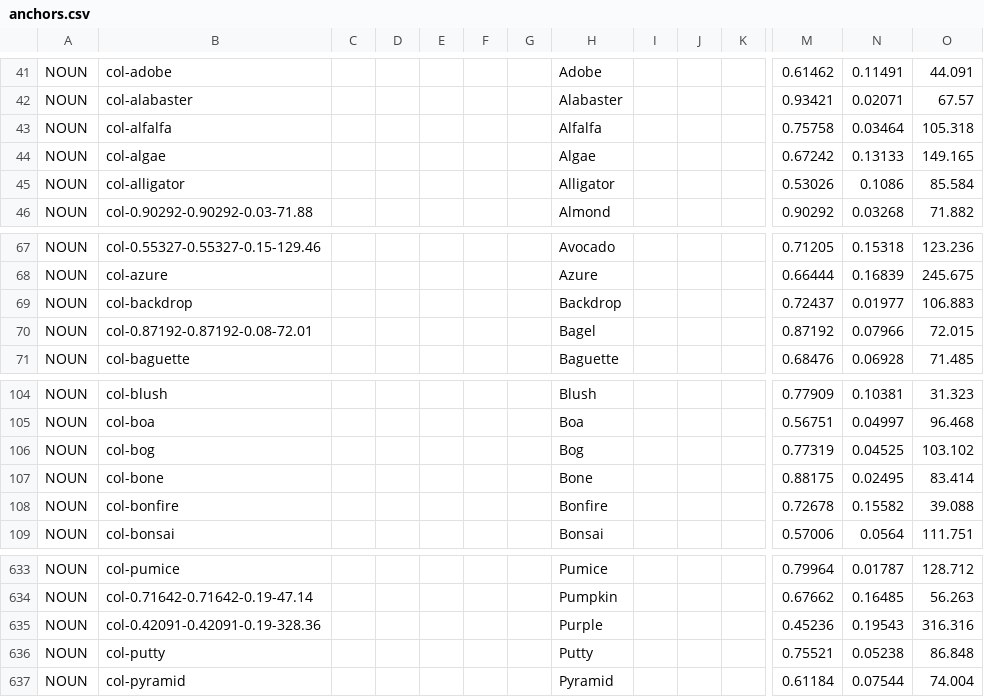
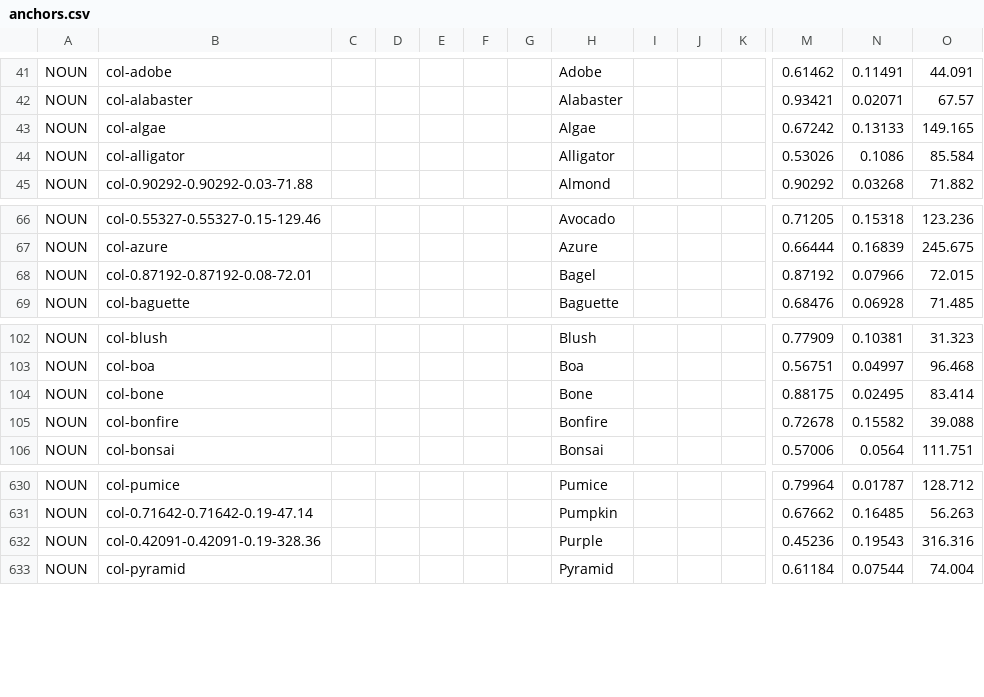
Before and after one commit to HC-SAMI/colorsamificator, a CSV file: data/anchors.csv, drawn as a sheet; only a part is shown, gaps mark what is left out; rows hold the shown columns only; the diff names each change by its address in the sheet, - before the commit and + after, or states it on an @@ line.

```diff
--- a/data/anchors.csv
+++ b/data/anchors.csv
-row 43: NOUN | col-alfalfa |  |  |  |  |  | Alfalfa |  |  |  | 0.75758 | 0.03464 | 105.318
-row 69: NOUN | col-backdrop |  |  |  |  |  | Backdrop |  |  |  | 0.72437 | 0.01977 | 106.883
-row 106: NOUN | col-bog |  |  |  |  |  | Bog |  |  |  | 0.77319 | 0.04525 | 103.102
-row 636: NOUN | col-putty |  |  |  |  |  | Putty |  |  |  | 0.75521 | 0.05238 | 86.848
```
Also changed, not shown: data/pins.csv.
